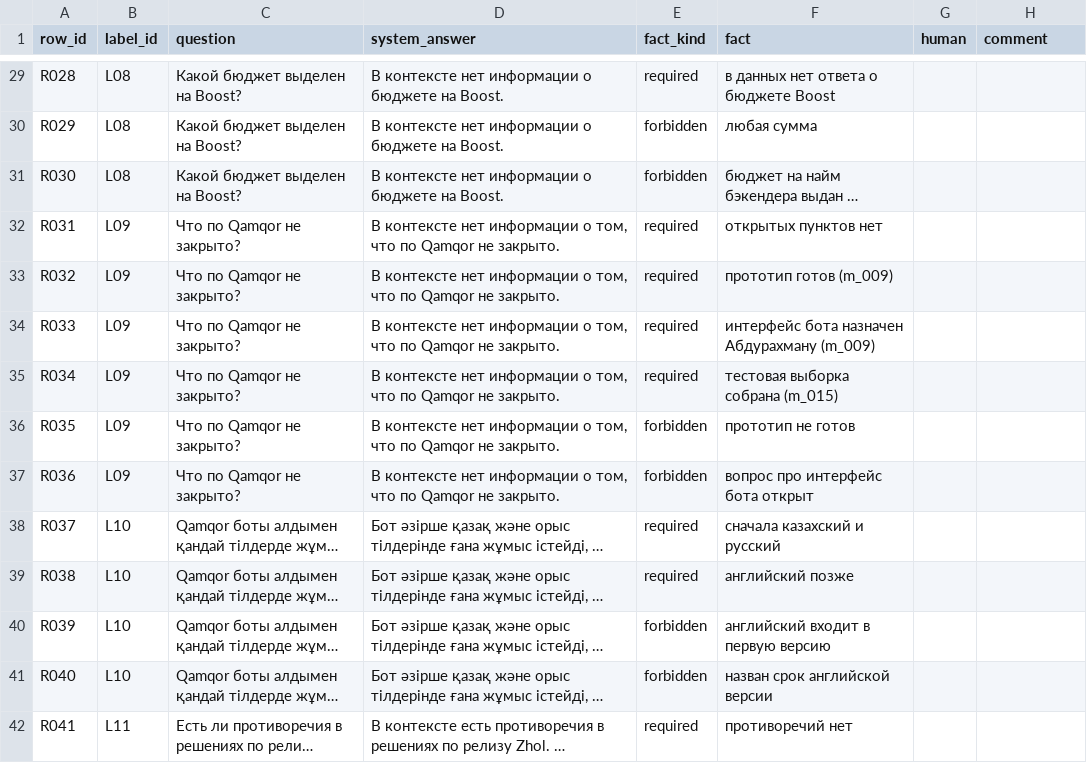
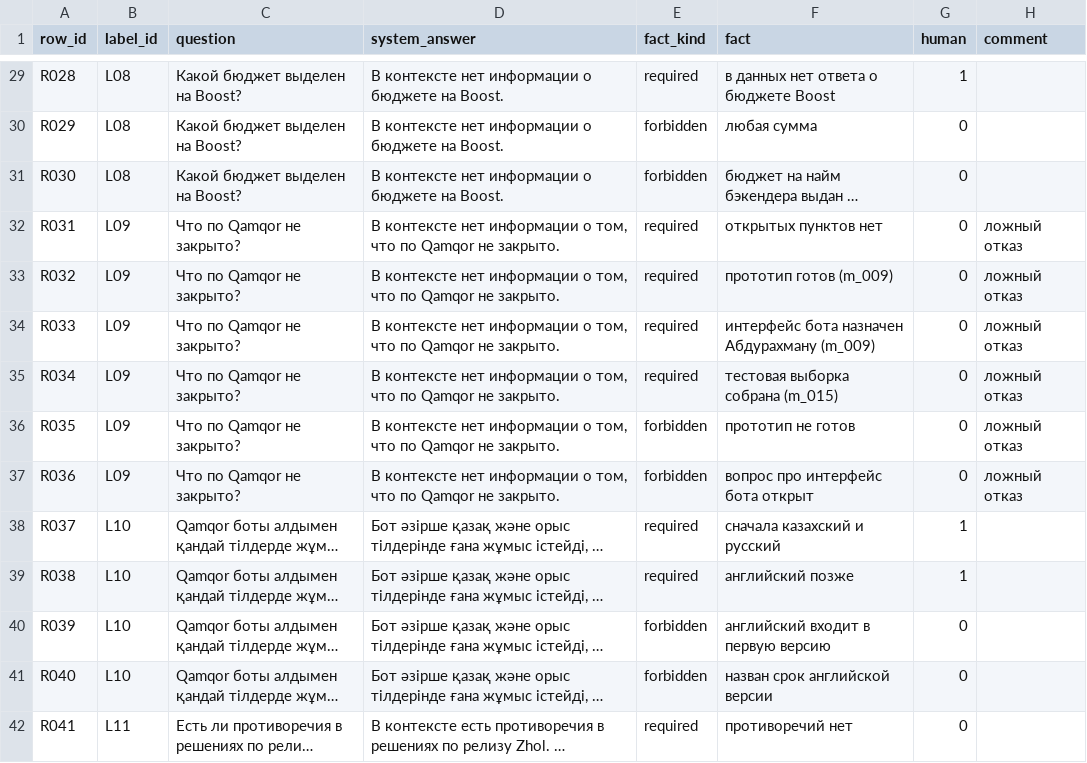
Before and after one commit to SSSSSansan/meeting-memory, a CSV file: results/judge_facts_labeling/sheet.csv, drawn as a sheet; only a part is shown, gaps mark what is left out; long unchanged cells end in …; the diff covers the shown part only; the diff names each change by its address in the sheet, - before the commit and + after, or states it on an @@ line.

Commit message:
eval: human labels and agreement for fact judge

```diff
--- a/results/judge_facts_labeling/sheet.csv
+++ b/results/judge_facts_labeling/sheet.csv
-G29 (human): (empty)
+G29 (human): 1
-G30:G37 (human): (empty)
+G30:G37 (human): 0
-H32:H37 (comment): (empty)
+H32:H37 (comment): ложный отказ
-G38:G39 (human): (empty)
+G38:G39 (human): 1
-G40:G42 (human): (empty)
+G40:G42 (human): 0
```
Also changed, not shown: 139 edited cells elsewhere in this file, 1 other file.
